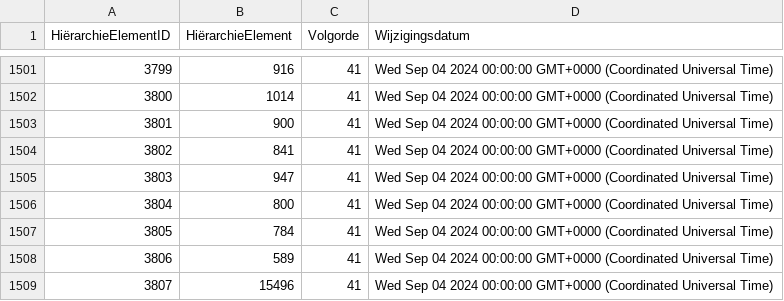
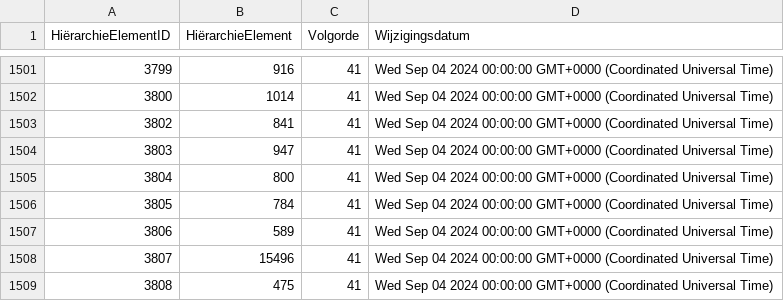
Before and after one commit to Stichting-CROW/imbor-development, a TSV file: data/tsv/imborKern_HiërarchieElementen.tsv, drawn as a sheet; only a part is shown, gaps mark what is left out; the shorter side is filled out with more unchanged rows.

```diff
--- a/data/tsv/imborKern_HiërarchieElementen.tsv
+++ b/data/tsv/imborKern_HiërarchieElementen.tsv
@@ -1502,3 +1502,2 @@ HiërarchieElementID	HiërarchieElement	Volgorde	Wijzigingsdatum
 3800	1014	41	Wed Sep 04 2024 00:00:00 GMT+0000 (Coordinated Universal Time)
-3801	900	41	Wed Sep 04 2024 00:00:00 GMT+0000 (Coordinated Universal Time)
 3802	841	41	Wed Sep 04 2024 00:00:00 GMT+0000 (Coordinated Universal Time)
```
Also changed, not shown: 2 other files.
